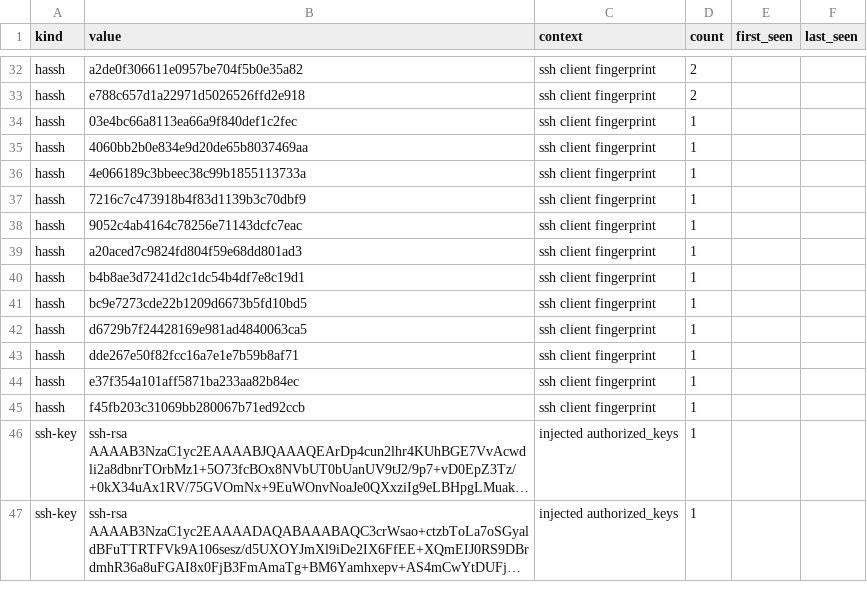
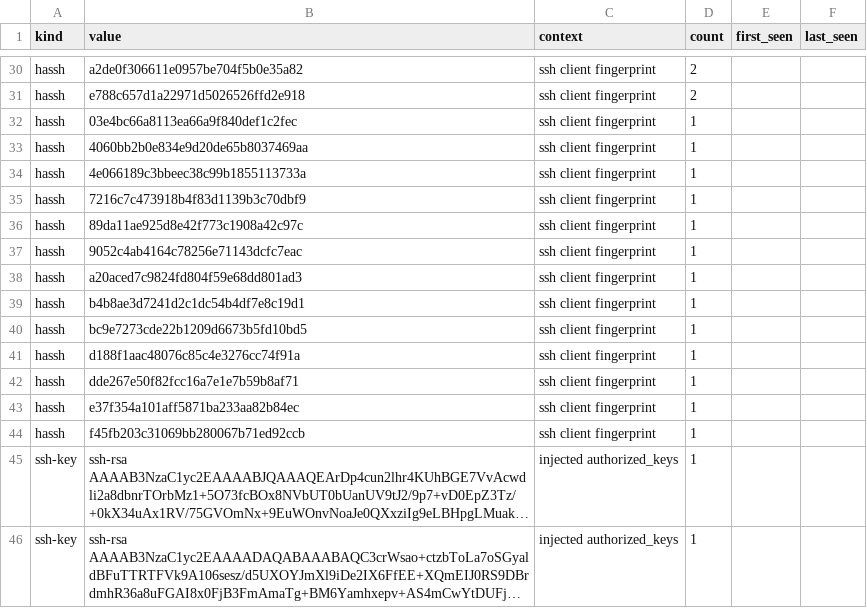
Before and after one commit to unerror/security, a CSV file: feeds/honeypot/iocs.csv, drawn as a sheet; only a part is shown, gaps mark what is left out; long unchanged cells end in …; the diff covers the shown part only.

```diff
--- a/feeds/honeypot/iocs.csv
+++ b/feeds/honeypot/iocs.csv
@@ -37,2 +35,3 @@ hassh,4e066189c3bbeec38c99b1855113733a,ssh client fingerprint,1,,
 hassh,7216c7c473918b4f83d1139b3c70dbf9,ssh client fingerprint,1,,
+hassh,89da11ae925d8e42f773c1908a42c97c,ssh client fingerprint,1,,
 hassh,9052c4ab4164c78256e71143dcfc7eac,ssh client fingerprint,1,,
@@ -41,3 +40,3 @@ hassh,b4b8ae3d7241d2c1dc54b4df7e8c19d1,ssh client fingerprint,1,,
 hassh,bc9e7273cde22b1209d6673b5fd10bd5,ssh client fingerprint,1,,
-hassh,d6729b7f24428169e981ad4840063ca5,ssh client fingerprint,1,,
+hassh,d188f1aac48076c85c4e3276cc74f91a,ssh client fingerprint,1,,
 hassh,dde267e50f82fcc16a7e1e7b59b8af71,ssh client fingerprint,1,,
```
Also changed, not shown: 3 added rows, 5 removed rows and 10 edited cells elsewhere in this file, 13 other files.
